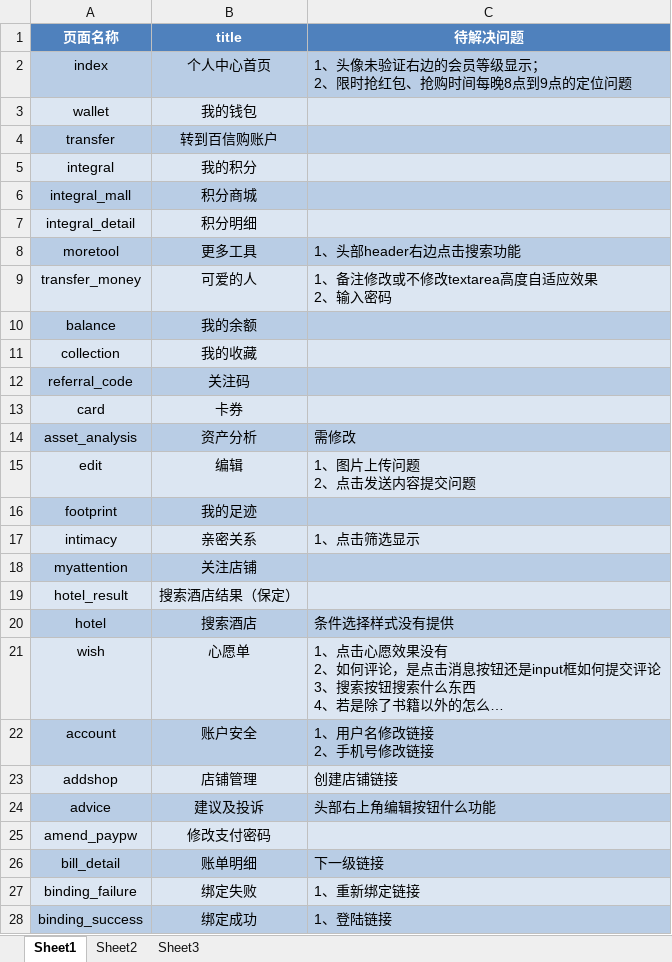
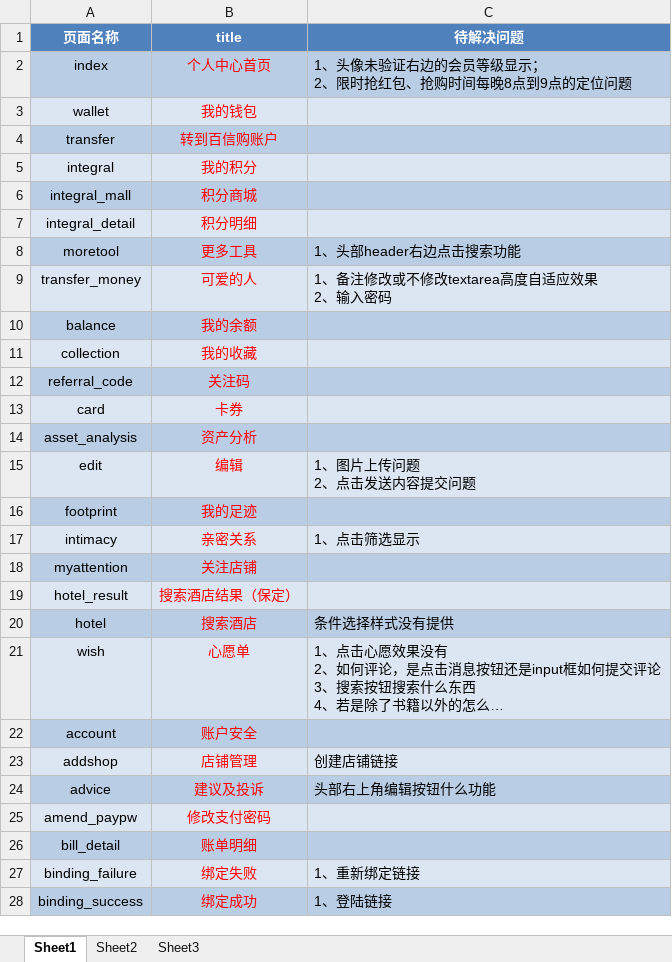
Before and after one commit to MissZwei/personalCenter, an Excel workbook: 个人中心页面.xlsx, sheet Sheet1, drawn as a sheet; only a part is shown; long unchanged cells end in …; values as stored, in another font and other column widths than the file's, no borders; ↵ is a line break in a cell; the diff covers the shown part only; the diff names each change by its address in the sheet, - before the commit and + after, or states it on an @@ line.

Commit message:
个人中心

```diff
--- a/个人中心页面.xlsx (sheet Sheet1)
+++ b/个人中心页面.xlsx (sheet Sheet1)
-B2:B28 text colour: black
+B2:B28 text colour: #FF0000
-C14 (待解决问题): 需修改
+C14 (待解决问题): (empty)
-C22 (待解决问题): 1、用户名修改链接 ↵ 2、手机号修改链接
+C22 (待解决问题): (empty)
-C26 (待解决问题): 下一级链接
+C26 (待解决问题): (empty)
```
Also changed, not shown: 3 added rows, 3 edited cells and cell formats elsewhere in this sheet.
